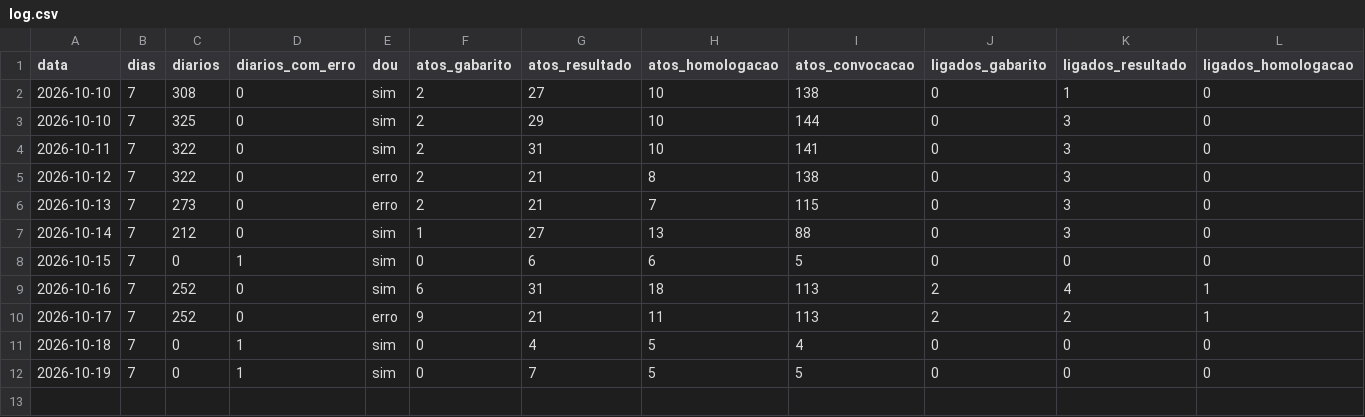
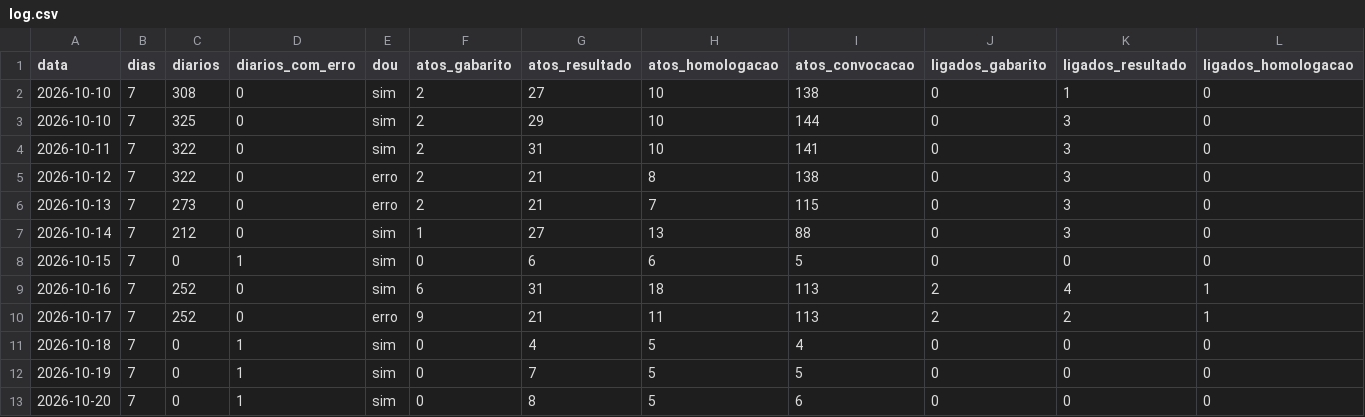
Before and after one commit to willianhonda/concursos-data, a CSV file: shadow/log.csv, drawn as a sheet; only a part is shown; rows hold the shown columns only; the diff names each change by its address in the sheet, - before the commit and + after, or states it on an @@ line.

```diff
--- a/shadow/log.csv
+++ b/shadow/log.csv
+row 13: 2026-10-20 | 7 | 0 | 1 | sim | 0 | 8 | 5 | 6 | 0 | 0 | 0
```
